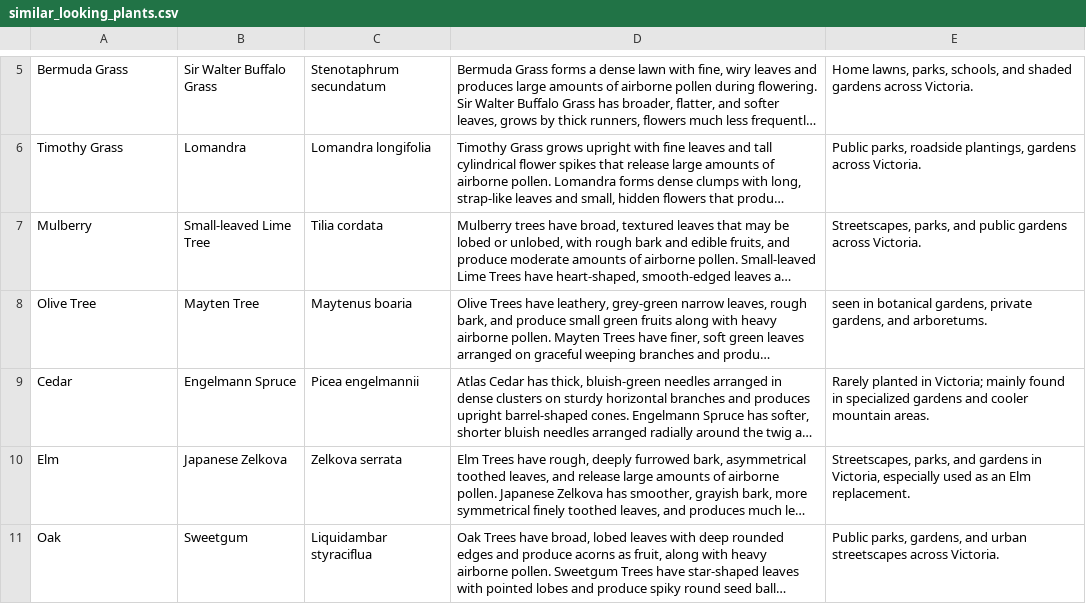
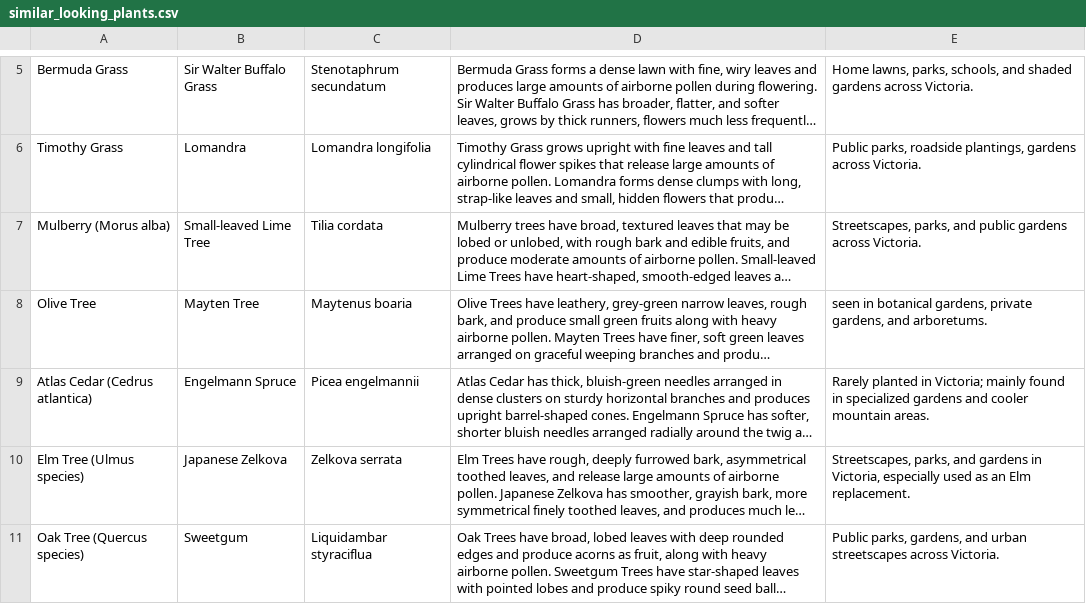
Before and after one commit to YashTheDataScientist/PuffinAI, a CSV file: frontend/public/data/similar_looking_plants.csv, drawn as a sheet; only a part is shown, gaps mark what is left out; long unchanged cells end in …; the diff covers the shown part only; the diff names each change by its address in the sheet, - before the commit and + after, or states it on an @@ line.

```diff
--- a/frontend/public/data/similar_looking_plants.csv
+++ b/frontend/public/data/similar_looking_plants.csv
-A7: Mulberry
+A7: Mulberry (Morus alba)
-A9: Cedar
+A9: Atlas Cedar (Cedrus atlantica)
-A10: Elm
+A10: Elm Tree (Ulmus species)
-A11: Oak
+A11: Oak Tree (Quercus species)
```
Also changed, not shown: 11 edited cells elsewhere in this file, 4 other files.
